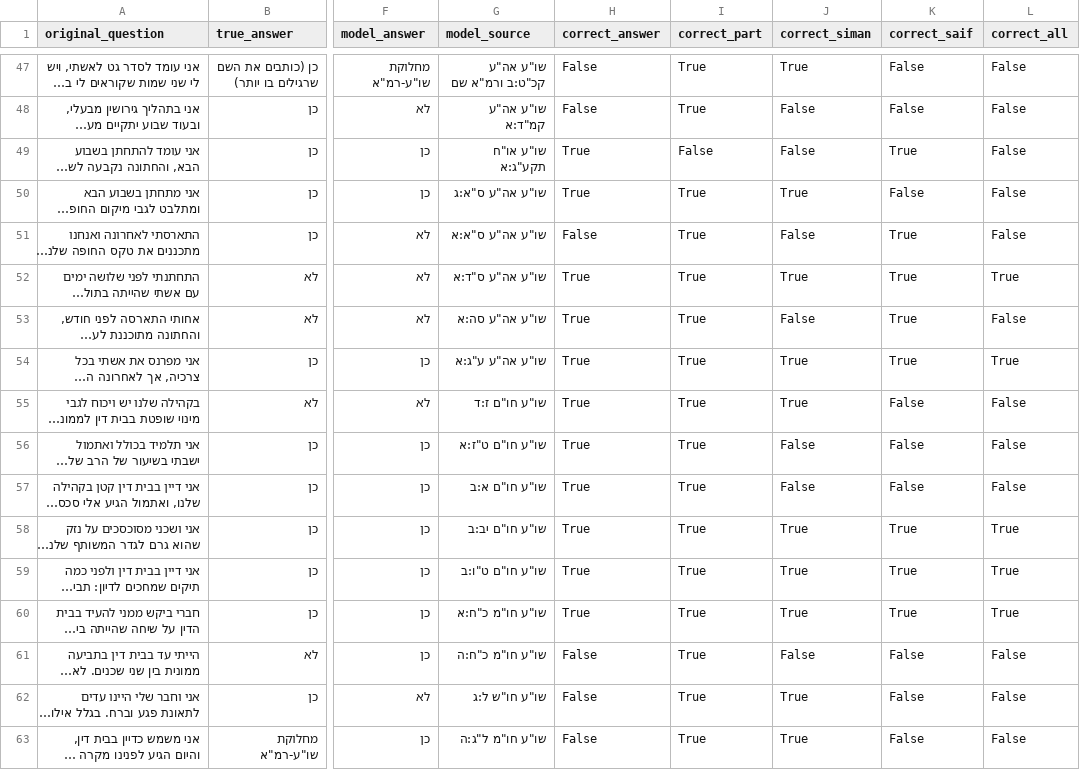
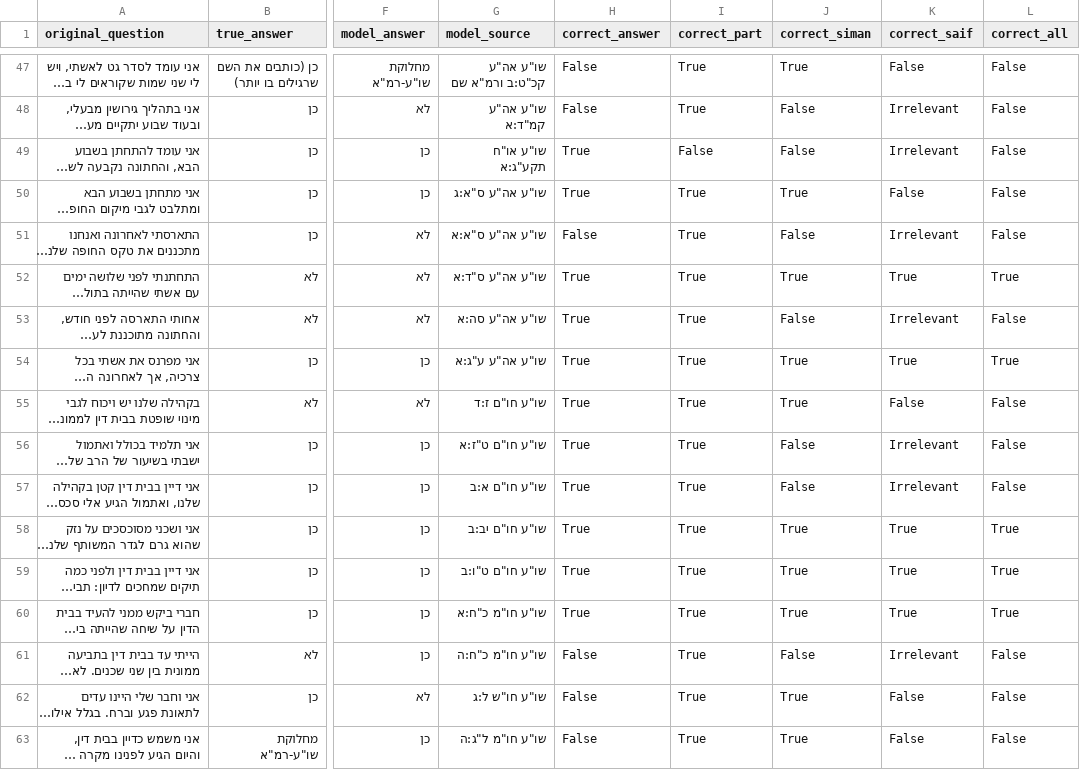
Before and after one commit to giladmev/HalachaAI-Benchmark, a CSV file: data/output/claude-sonnet-4-20250514/results.csv, drawn as a sheet; only a part is shown, gaps mark what is left out; long unchanged cells end in …; the diff covers the shown part only; the diff names each change by its address in the sheet, - before the commit and + after, or states it on an @@ line.

```diff
--- a/data/output/claude-sonnet-4-20250514/results.csv
+++ b/data/output/claude-sonnet-4-20250514/results.csv
-K48 (correct_saif): False
+K48 (correct_saif): Irrelevant
-K49 (correct_saif): True
+K49 (correct_saif): Irrelevant
-K51 (correct_saif): True
+K51 (correct_saif): Irrelevant
-K53 (correct_saif): True
+K53 (correct_saif): Irrelevant
-K56:K57 (correct_saif): False
+K56:K57 (correct_saif): Irrelevant
-K61 (correct_saif): False
+K61 (correct_saif): Irrelevant
```
Also changed, not shown: 30 edited cells elsewhere in this file, data/output/claude-3-7-sonnet-20250219/results.csv, 13 other files.
